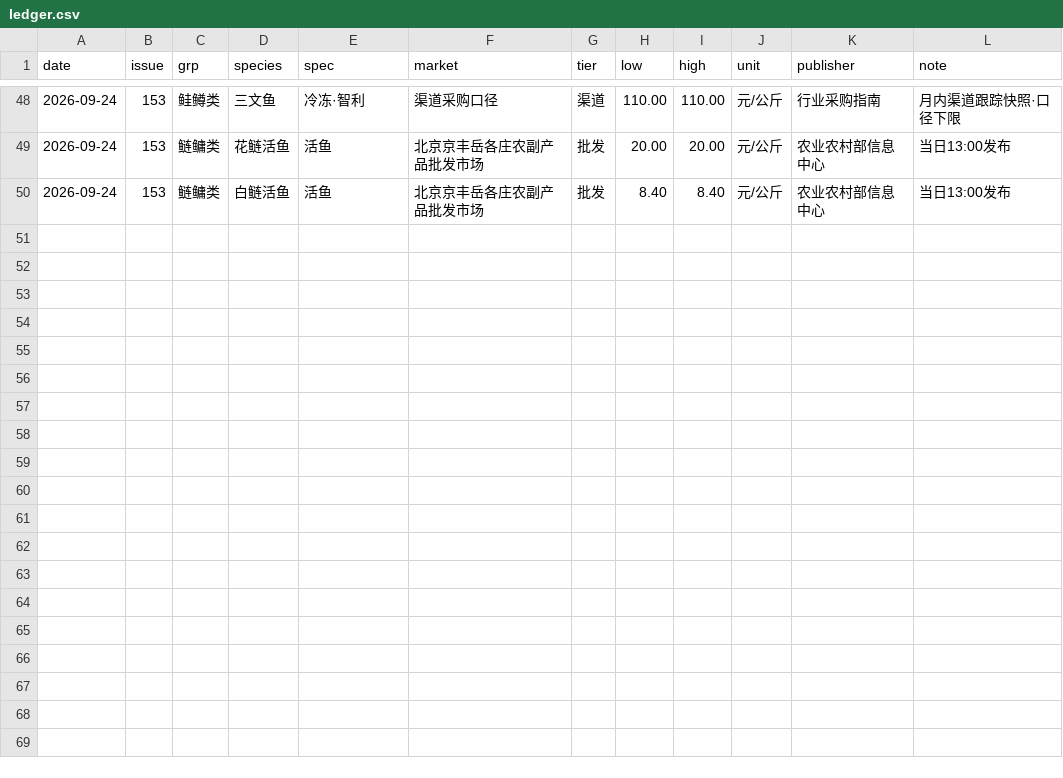
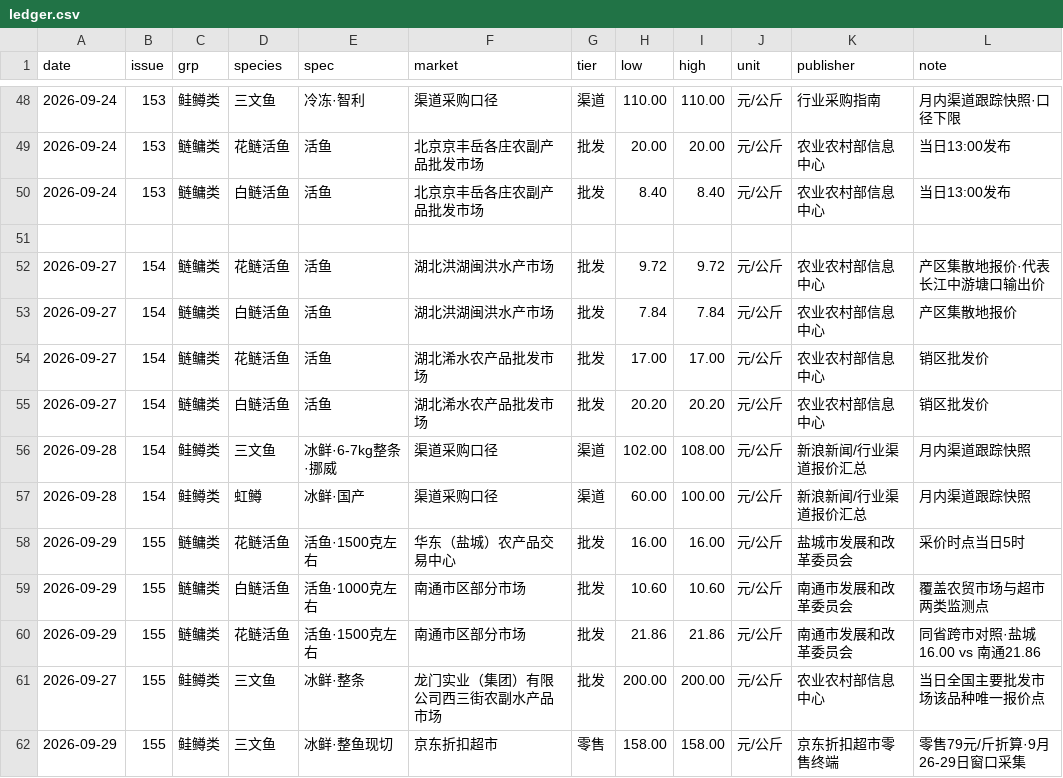
Before and after one commit to arthur202305/shangda-ras-daily, a CSV file: ledger/ledger.csv, drawn as a sheet; only a part is shown, gaps mark what is left out; the diff names each change by its address in the sheet, - before the commit and + after, or states it on an @@ line.

Commit message:
价格台账回填 154-155 期（2026-09-27 ~ 09-29）：新增 11 条，累计 60 条 / 覆盖 8 个交易日；含洪湖·浠水 9/27 批发价、盐城·南通 9/29 批发价、重庆西三街 9/27 三文鱼批发、京东折扣超市鲑鳟零售

```diff
--- a/ledger/ledger.csv
+++ b/ledger/ledger.csv
+row 51: (empty)
+row 52: 2026-09-27 | 154 | 鲢鳙类 | 花鲢活鱼 | 活鱼 | 湖北洪湖闽洪水产市场 | 批发 | 9.72 | 9.72 | 元/公斤 | 农业农村部信息中心 | 产区集散地报价·代表长江中游塘口输出价
+row 53: 2026-09-27 | 154 | 鲢鳙类 | 白鲢活鱼 | 活鱼 | 湖北洪湖闽洪水产市场 | 批发 | 7.84 | 7.84 | 元/公斤 | 农业农村部信息中心 | 产区集散地报价
+row 54: 2026-09-27 | 154 | 鲢鳙类 | 花鲢活鱼 | 活鱼 | 湖北浠水农产品批发市场 | 批发 | 17.00 | 17.00 | 元/公斤 | 农业农村部信息中心 | 销区批发价
+row 55: 2026-09-27 | 154 | 鲢鳙类 | 白鲢活鱼 | 活鱼 | 湖北浠水农产品批发市场 | 批发 | 20.20 | 20.20 | 元/公斤 | 农业农村部信息中心 | 销区批发价
+row 56: 2026-09-28 | 154 | 鲑鳟类 | 三文鱼 | 冰鲜·6-7kg整条·挪威 | 渠道采购口径 | 渠道 | 102.00 | 108.00 | 元/公斤 | 新浪新闻/行业渠道报价汇总 | 月内渠道跟踪快照
+row 57: 2026-09-28 | 154 | 鲑鳟类 | 虹鳟 | 冰鲜·国产 | 渠道采购口径 | 渠道 | 60.00 | 100.00 | 元/公斤 | 新浪新闻/行业渠道报价汇总 | 月内渠道跟踪快照
+row 58: 2026-09-29 | 155 | 鲢鳙类 | 花鲢活鱼 | 活鱼·1500克左右 | 华东（盐城）农产品交易中心 | 批发 | 16.00 | 16.00 | 元/公斤 | 盐城市发展和改革委员会 | 采价时点当日5时
+row 59: 2026-09-29 | 155 | 鲢鳙类 | 白鲢活鱼 | 活鱼·1000克左右 | 南通市区部分市场 | 批发 | 10.60 | 10.60 | 元/公斤 | 南通市发展和改革委员会 | 覆盖农贸市场与超市两类监测点
+row 60: 2026-09-29 | 155 | 鲢鳙类 | 花鲢活鱼 | 活鱼·1500克左右 | 南通市区部分市场 | 批发 | 21.86 | 21.86 | 元/公斤 | 南通市发展和改革委员会 | 同省跨市对照·盐城16.00 vs 南通21.86
+row 61: 2026-09-27 | 155 | 鲑鳟类 | 三文鱼 | 冰鲜·整条 | 龙门实业（集团）有限公司西三街农副水产品市场 | 批发 | 200.00 | 200.00 | 元/公斤 | 农业农村部信息中心 | 当日全国主要批发市场该品种唯一报价点
+row 62: 2026-09-29 | 155 | 鲑鳟类 | 三文鱼 | 冰鲜·整鱼现切 | 京东折扣超市 | 零售 | 158.00 | 158.00 | 元/公斤 | 京东折扣超市零售终端 | 零售79元/斤折算·9月26-29日窗口采集
```
Also changed, not shown: 1 other file.
